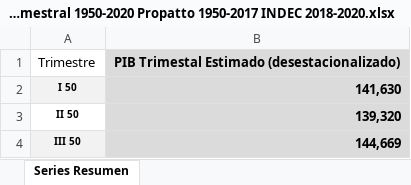
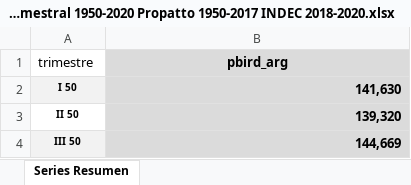
Before and after one commit to mbarrena/tesis, an Excel workbook: data/PIB Trimestral 1950-2020 Propatto 1950-2017 INDEC 2018-2020.xlsx, sheet Series Resumen, drawn as a sheet; only a part is shown; values as stored, in another font and other column widths than the file's, no borders; removed rows and columns are numbered as before the commit, all else as after; the diff names each change by its address in the sheet, - before the commit and + after, or states it on an @@ line.

```diff
--- a/data/PIB Trimestral 1950-2020 Propatto 1950-2017 INDEC 2018-2020.xlsx (sheet Series Resumen)
+++ b/data/PIB Trimestral 1950-2020 Propatto 1950-2017 INDEC 2018-2020.xlsx (sheet Series Resumen)
-row 1: Trimestre | PIB Trimestal Estimado (desestacionalizado)
+row 1: trimestre | pbird_arg
```
Also changed, not shown: 1 other file.
